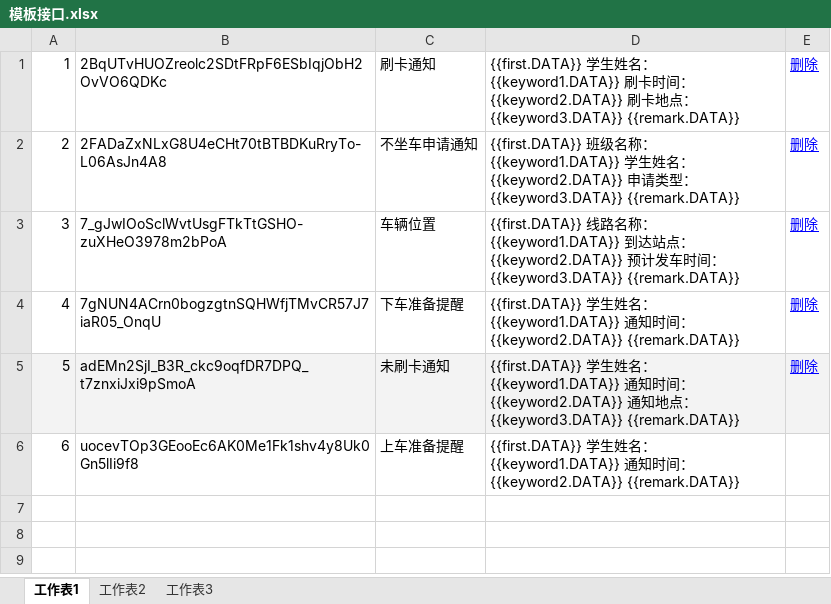
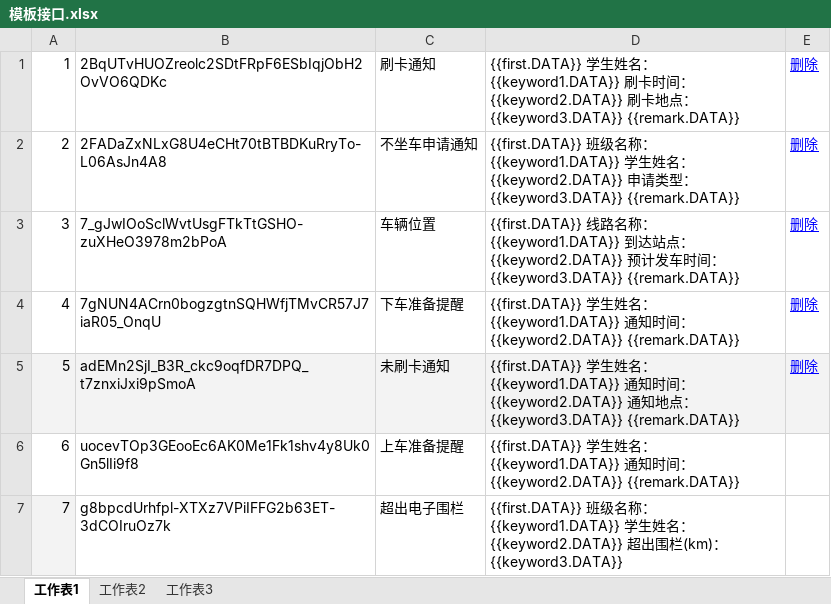
Before and after one commit to rubymatlab/schBusMIS, an Excel workbook: schBusMIS/docs/模板接口.xlsx, sheet 工作表1, drawn as a sheet; values as stored, in another font and other column widths than the file's, no borders; the diff names each change by its address in the sheet, - before the commit and + after, or states it on an @@ line.

Commit message:
修改模板接口

```diff
--- a/schBusMIS/docs/模板接口.xlsx (sheet 工作表1)
+++ b/schBusMIS/docs/模板接口.xlsx (sheet 工作表1)
+row 7: 7 | g8bpcdUrhfpl-XTXz7VPiIFFG2b63ET-3dCOIruOz7k | 超出电子围栏 | {{first.DATA}} 班级名称：{{keyword1.DATA}} 学生姓名：{{keyword2.DATA}} 超出围栏(km)：{{keyword3.DATA}}
```
